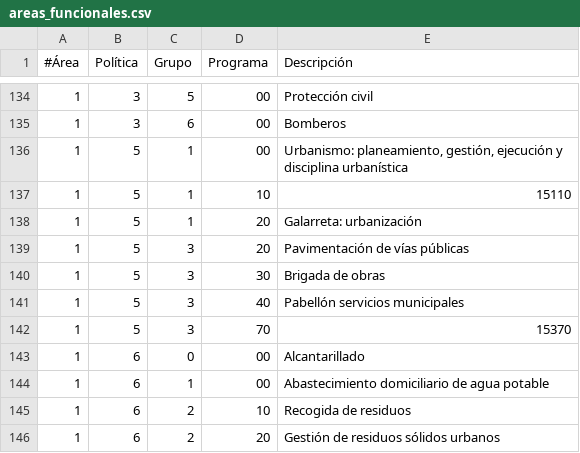
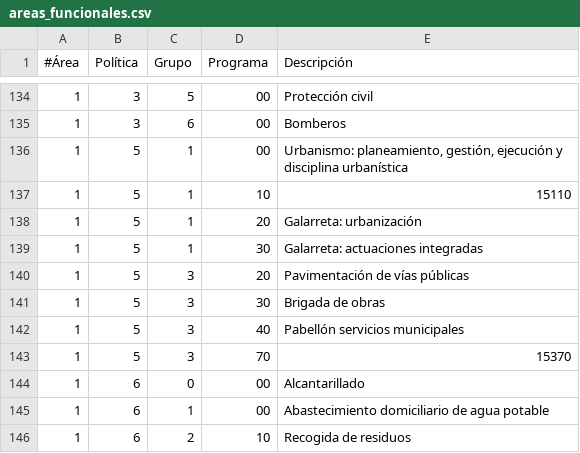
Before and after one commit to civio/presupuesto-hernani, a CSV file: data/es/areas_funcionales.csv, drawn as a sheet; only a part is shown, gaps mark what is left out; the shorter side is filled out with more unchanged rows; the diff names each change by its address in the sheet, - before the commit and + after, or states it on an @@ line.

Commit message:
Add 2017 budget data

```diff
--- a/data/es/areas_funcionales.csv
+++ b/data/es/areas_funcionales.csv
+row 139: 1 | 5 | 1 | 30 | Galarreta: actuaciones integradas
```
Also changed, not shown: data/eu/areas_funcionales.csv, 2 other files.
